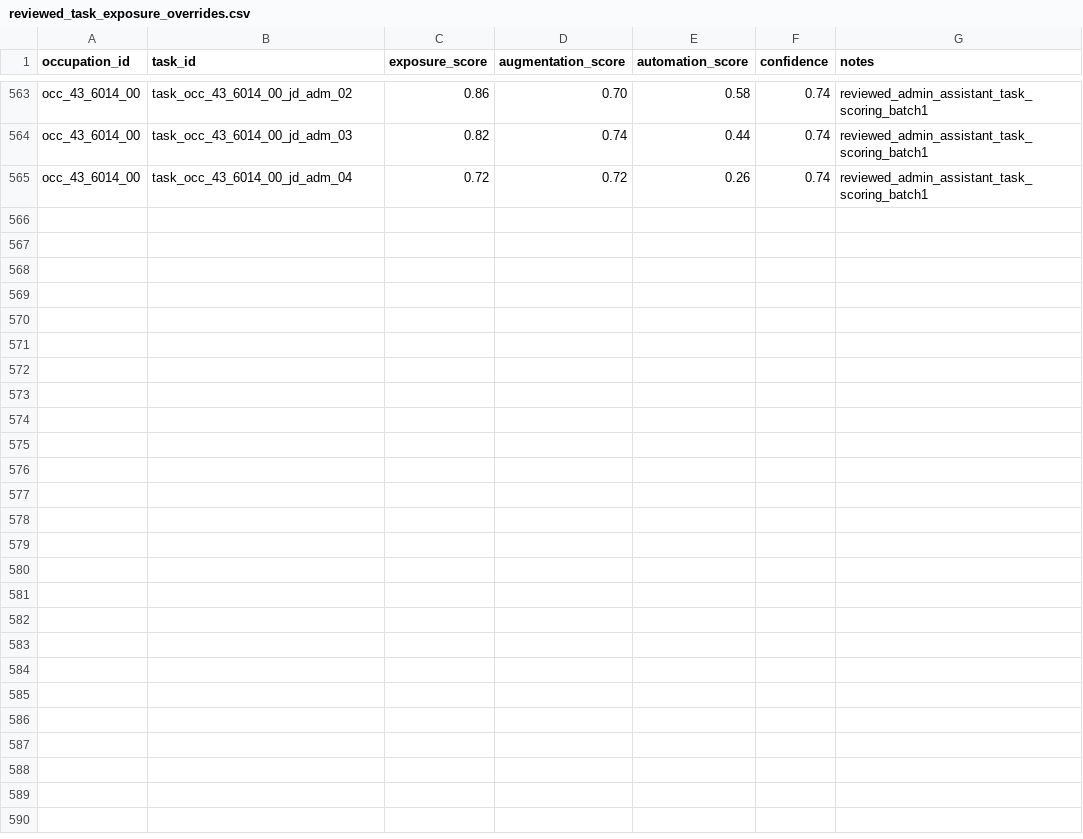
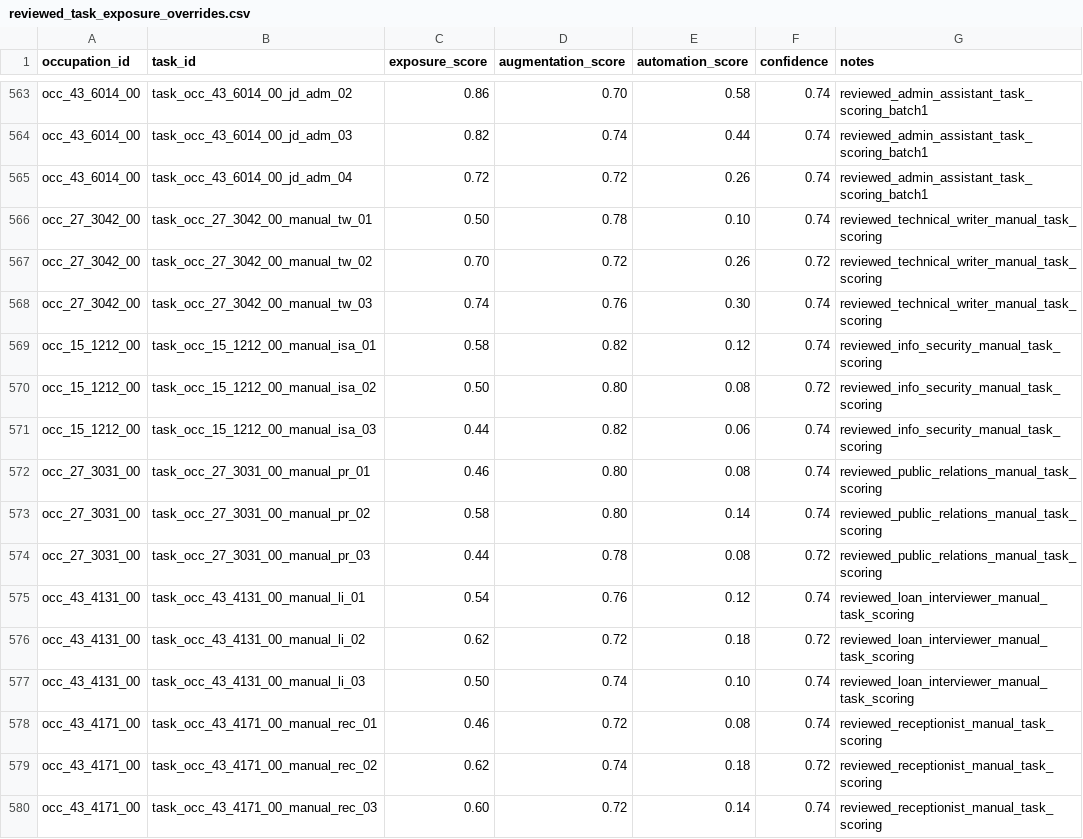
Before and after one commit to wrenthejewels/DLYJ, a CSV file: data/metadata/reviewed_task_exposure_overrides.csv, drawn as a sheet; only a part is shown, gaps mark what is left out; the diff names each change by its address in the sheet, - before the commit and + after, or states it on an @@ line.

```diff
--- a/data/metadata/reviewed_task_exposure_overrides.csv
+++ b/data/metadata/reviewed_task_exposure_overrides.csv
+row 566: occ_27_3042_00 | task_occ_27_3042_00_manual_tw_01 | 0.50 | 0.78 | 0.10 | 0.74 | reviewed_technical_writer_manual_task_scoring
+row 567: occ_27_3042_00 | task_occ_27_3042_00_manual_tw_02 | 0.70 | 0.72 | 0.26 | 0.72 | reviewed_technical_writer_manual_task_scoring
+row 568: occ_27_3042_00 | task_occ_27_3042_00_manual_tw_03 | 0.74 | 0.76 | 0.30 | 0.74 | reviewed_technical_writer_manual_task_scoring
+row 569: occ_15_1212_00 | task_occ_15_1212_00_manual_isa_01 | 0.58 | 0.82 | 0.12 | 0.74 | reviewed_info_security_manual_task_scoring
+row 570: occ_15_1212_00 | task_occ_15_1212_00_manual_isa_02 | 0.50 | 0.80 | 0.08 | 0.72 | reviewed_info_security_manual_task_scoring
+row 571: occ_15_1212_00 | task_occ_15_1212_00_manual_isa_03 | 0.44 | 0.82 | 0.06 | 0.74 | reviewed_info_security_manual_task_scoring
+row 572: occ_27_3031_00 | task_occ_27_3031_00_manual_pr_01 | 0.46 | 0.80 | 0.08 | 0.74 | reviewed_public_relations_manual_task_scoring
+row 573: occ_27_3031_00 | task_occ_27_3031_00_manual_pr_02 | 0.58 | 0.80 | 0.14 | 0.74 | reviewed_public_relations_manual_task_scoring
+row 574: occ_27_3031_00 | task_occ_27_3031_00_manual_pr_03 | 0.44 | 0.78 | 0.08 | 0.72 | reviewed_public_relations_manual_task_scoring
+row 575: occ_43_4131_00 | task_occ_43_4131_00_manual_li_01 | 0.54 | 0.76 | 0.12 | 0.74 | reviewed_loan_interviewer_manual_task_scoring
+row 576: occ_43_4131_00 | task_occ_43_4131_00_manual_li_02 | 0.62 | 0.72 | 0.18 | 0.72 | reviewed_loan_interviewer_manual_task_scoring
+row 577: occ_43_4131_00 | task_occ_43_4131_00_manual_li_03 | 0.50 | 0.74 | 0.10 | 0.74 | reviewed_loan_interviewer_manual_task_scoring
+row 578: occ_43_4171_00 | task_occ_43_4171_00_manual_rec_01 | 0.46 | 0.72 | 0.08 | 0.74 | reviewed_receptionist_manual_task_scoring
+row 579: occ_43_4171_00 | task_occ_43_4171_00_manual_rec_02 | 0.62 | 0.74 | 0.18 | 0.72 | reviewed_receptionist_manual_task_scoring
+row 580: occ_43_4171_00 | task_occ_43_4171_00_manual_rec_03 | 0.60 | 0.72 | 0.14 | 0.74 | reviewed_receptionist_manual_task_scoring
```
Also changed, not shown: data/metadata/manual_task_dependency_overrides.csv, data/normalized/function_accountability_profiles.csv, 14 other files.
